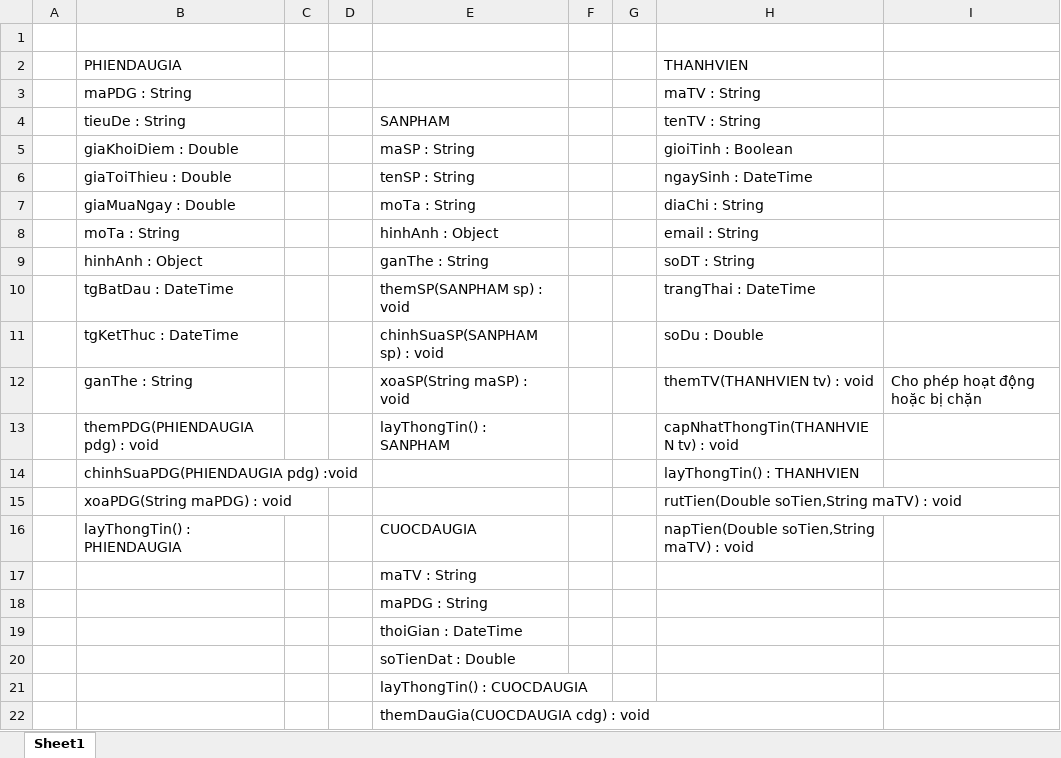
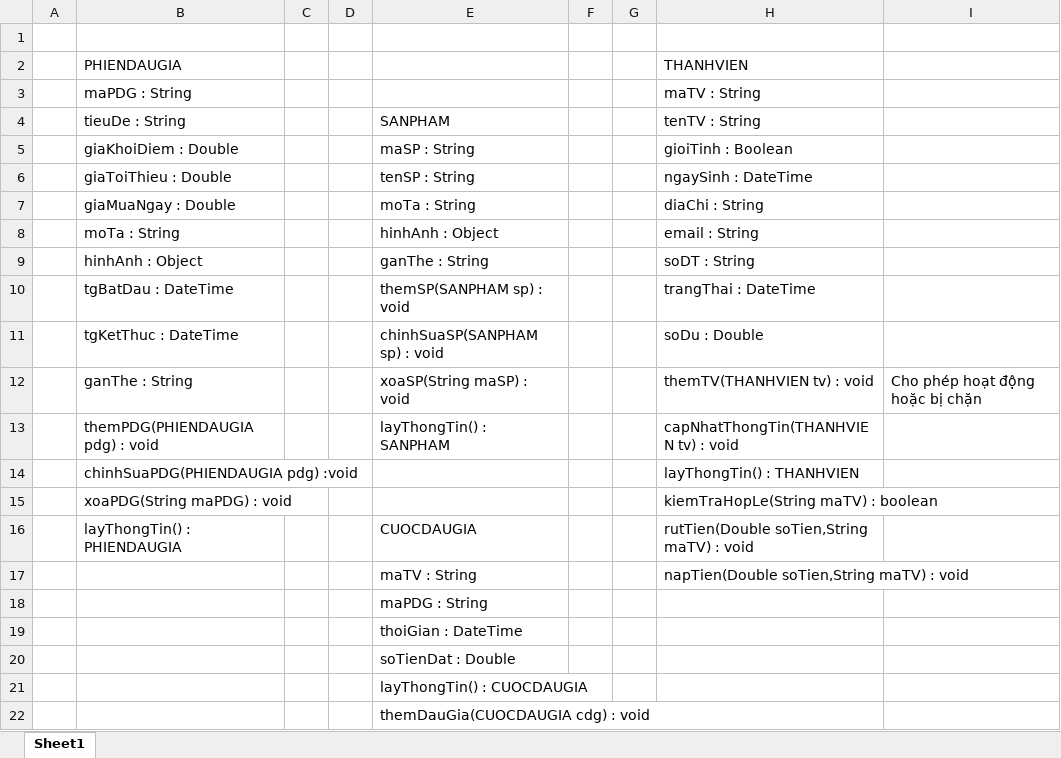
Before and after one commit to dbom1006/RUP, an Excel workbook: KH_HUE_T07_ClassDiagram_v2.0.xlsx, sheet Sheet1, drawn as a sheet; values as stored, in another font and other column widths than the file's, no borders; charts and pictures not drawn; the diff names each change by its address in the sheet, - before the commit and + after, or states it on an @@ line.

```diff
--- a/KH_HUE_T07_ClassDiagram_v2.0.xlsx (sheet Sheet1)
+++ b/KH_HUE_T07_ClassDiagram_v2.0.xlsx (sheet Sheet1)
-H15 (THANHVIEN): rutTien(Double soTien,String maTV) : void
+H15 (THANHVIEN): kiemTraHopLe(String maTV) : boolean
-H16 (THANHVIEN): napTien(Double soTien,String maTV) : void
+H16 (THANHVIEN): rutTien(Double soTien,String maTV) : void
-H17 (THANHVIEN): (empty)
+H17 (THANHVIEN): napTien(Double soTien,String maTV) : void
```
Also changed, not shown: 14 other files.
